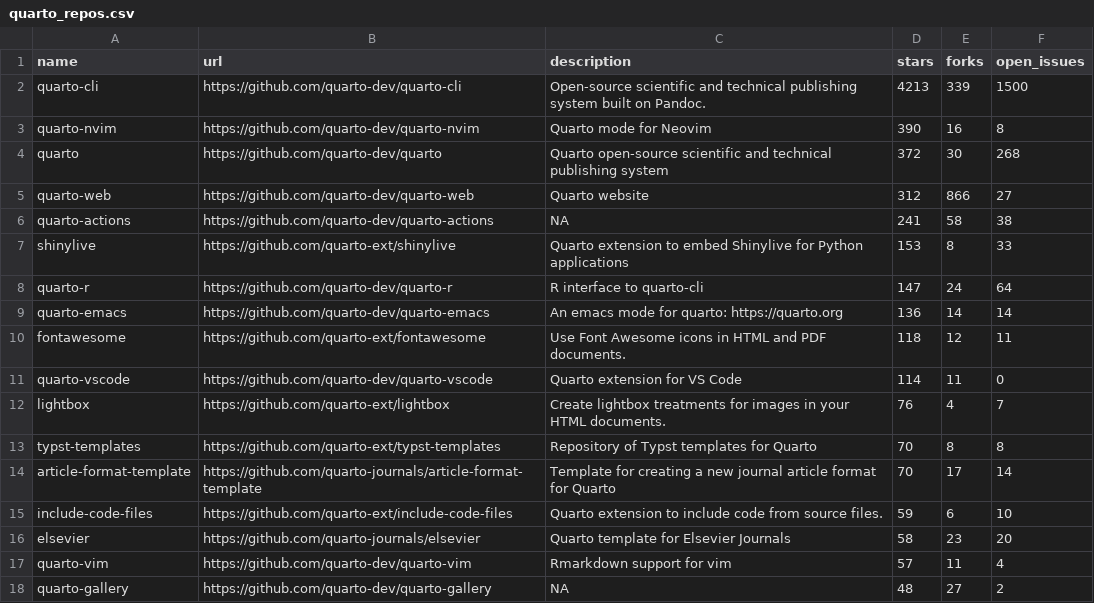
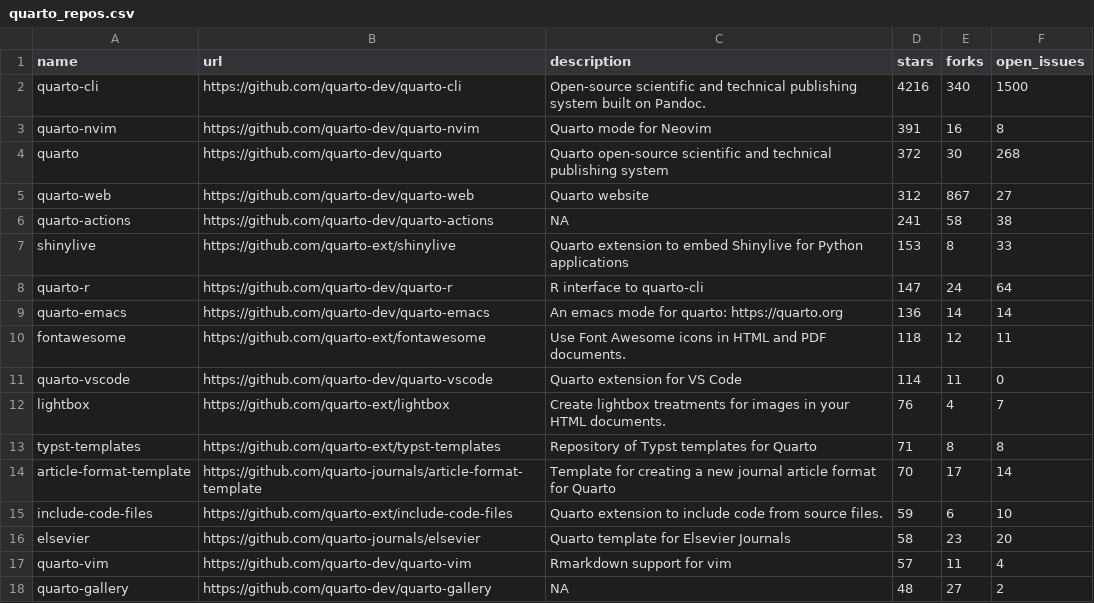
Before and after one commit to phddmmpy/quarto-repo, a CSV file: 01-monitoring-quarto-repos/quarto_repos.csv, drawn as a sheet; only a part is shown.

```diff
--- a/01-monitoring-quarto-repos/quarto_repos.csv
+++ b/01-monitoring-quarto-repos/quarto_repos.csv
@@ -1,6 +1,6 @@
 name,url,description,stars,forks,open_issues
-quarto-cli,https://github.com/quarto-dev/quarto-cli,Open-source scientific and technical publishing system built on Pandoc.,4213,339,1500
-quarto-nvim,https://github.com/quarto-dev/quarto-nvim,Quarto mode for Neovim,390,16,8
+quarto-cli,https://github.com/quarto-dev/quarto-cli,Open-source scientific and technical publishing system built on Pandoc.,4216,340,1500
+quarto-nvim,https://github.com/quarto-dev/quarto-nvim,Quarto mode for Neovim,391,16,8
 quarto,https://github.com/quarto-dev/quarto,Quarto open-source scientific and technical publishing system,372,30,268
-quarto-web,https://github.com/quarto-dev/quarto-web,Quarto website,312,866,27
+quarto-web,https://github.com/quarto-dev/quarto-web,Quarto website,312,867,27
 quarto-actions,https://github.com/quarto-dev/quarto-actions,NA,241,58,38
@@ -12,3 +12,3 @@ quarto-vscode,https://github.com/quarto-dev/quarto-vscode,Quarto extension for V
 lightbox,https://github.com/quarto-ext/lightbox,Create lightbox treatments for images in your HTML documents.,76,4,7
-typst-templates,https://github.com/quarto-ext/typst-templates,Repository of Typst templates for Quarto,70,8,8
+typst-templates,https://github.com/quarto-ext/typst-templates,Repository of Typst templates for Quarto,71,8,8
 article-format-template,https://github.com/quarto-journals/article-format-template,Template for creating a new journal article format for Quarto ,70,17,14
```
Also changed, not shown: 1 other file.
